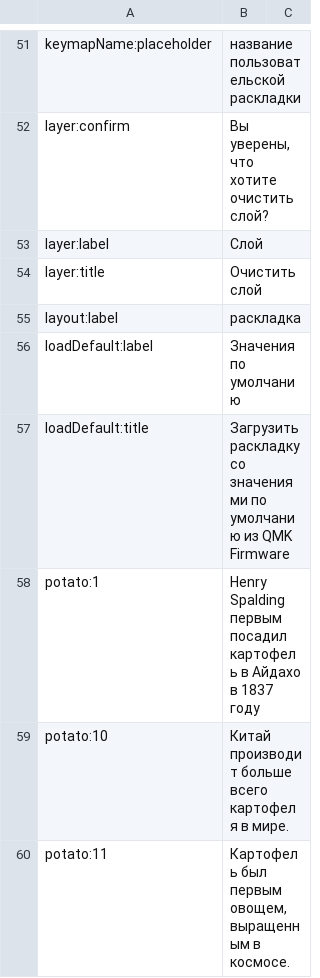
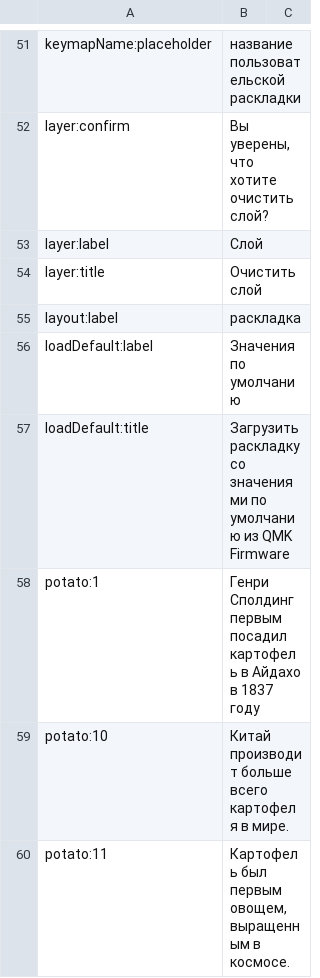
Before and after one commit to qmk/qmk_configurator, a CSV file: src/i18n/ru.csv, drawn as a sheet; only a part is shown, gaps mark what is left out; the diff covers the shown part only.

```diff
--- a/src/i18n/ru.csv
+++ b/src/i18n/ru.csv
@@ -59,3 +59,3 @@ loadDefault:label,Значения по умолчанию
 loadDefault:title,Загрузить раскладку со значениями по умолчанию из QMK Firmware
-potato:1,Henry Spalding первым посадил картофель в Айдахо в 1837 году
+potato:1,Генри Сполдинг первым посадил картофель в Айдахо в 1837 году
 potato:10,Китай производит больше всего картофеля в мире.
```
Also changed, not shown: 17 edited cells elsewhere in this file.
